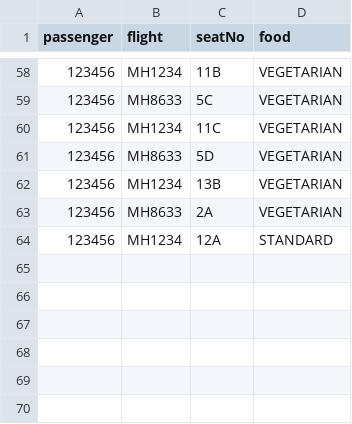
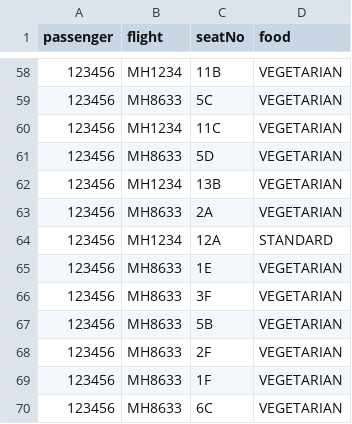
Before and after one commit to T-Atlas/EBU6304_G058_flight, a CSV file: src/main/resources/com/app/flight/data/csv/BoardingPass.csv, drawn as a sheet; only a part is shown, gaps mark what is left out.

```diff
--- a/src/main/resources/com/app/flight/data/csv/BoardingPass.csv
+++ b/src/main/resources/com/app/flight/data/csv/BoardingPass.csv
@@ -64 +64,7 @@ passenger,flight,seatNo,food
 123456,MH1234,12A,STANDARD
+123456,MH8633,1E,VEGETARIAN
+123456,MH8633,3F,VEGETARIAN
+123456,MH8633,5B,VEGETARIAN
+123456,MH8633,2F,VEGETARIAN
+123456,MH8633,1F,VEGETARIAN
+123456,MH8633,6C,VEGETARIAN
```
Also changed, not shown: src/main/resources/com/app/flight/data/csv/flightSeat/MH8633_2022-05-11.csv, 9 other files.
